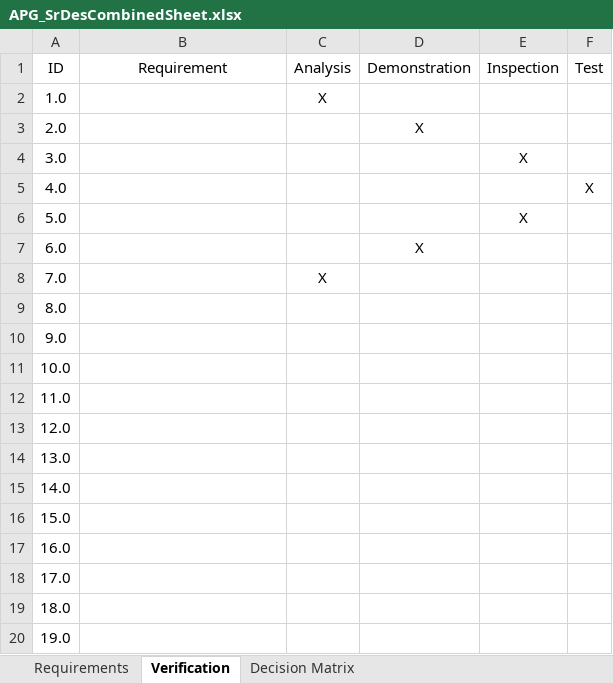
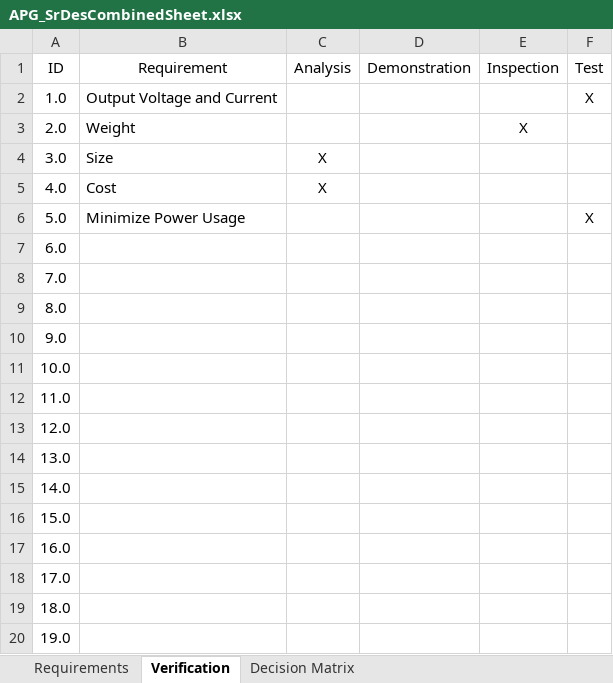
Before and after one commit to Tannyr-Singleterry/ECE590_SeniorDesign, an Excel workbook: Documents/CDR/APG_SrDesCombinedSheet.xlsx, sheet Verification, drawn as a sheet; values as stored, in another font and other column widths than the file's, no borders; table styles not drawn; the diff names each change by its address in the sheet, - before the commit and + after, or states it on an @@ line.

```diff
--- a/Documents/CDR/APG_SrDesCombinedSheet.xlsx (sheet Verification)
+++ b/Documents/CDR/APG_SrDesCombinedSheet.xlsx (sheet Verification)
-B2 (Requirement): (empty)
+B2 (Requirement): Output Voltage and Current
-C2 (Analysis): X
+C2 (Analysis): (empty)
-F2 (Test): (empty)
+F2 (Test): X
-B3 (Requirement): (empty)
+B3 (Requirement): Weight
-D3 (Demonstration): X
+D3 (Demonstration): (empty)
-E3 (Inspection): (empty)
+E3 (Inspection): X
-B4 (Requirement): (empty)
+B4 (Requirement): Size
-C4:C5 (Analysis): (empty)
+C4:C5 (Analysis): X
-E4 (Inspection): X
+E4 (Inspection): (empty)
-B5 (Requirement): (empty)
+B5 (Requirement): Cost
-F5 (Test): X
+F5 (Test): (empty)
-B6 (Requirement): (empty)
+B6 (Requirement): Minimize Power Usage
-E6 (Inspection): X
+E6 (Inspection): (empty)
-F6 (Test): (empty)
+F6 (Test): X
-D7 (Demonstration): X
+D7 (Demonstration): (empty)
-C8 (Analysis): X
+C8 (Analysis): (empty)
```
Also changed, not shown: sheet Decision Matrix, 1 other file.
